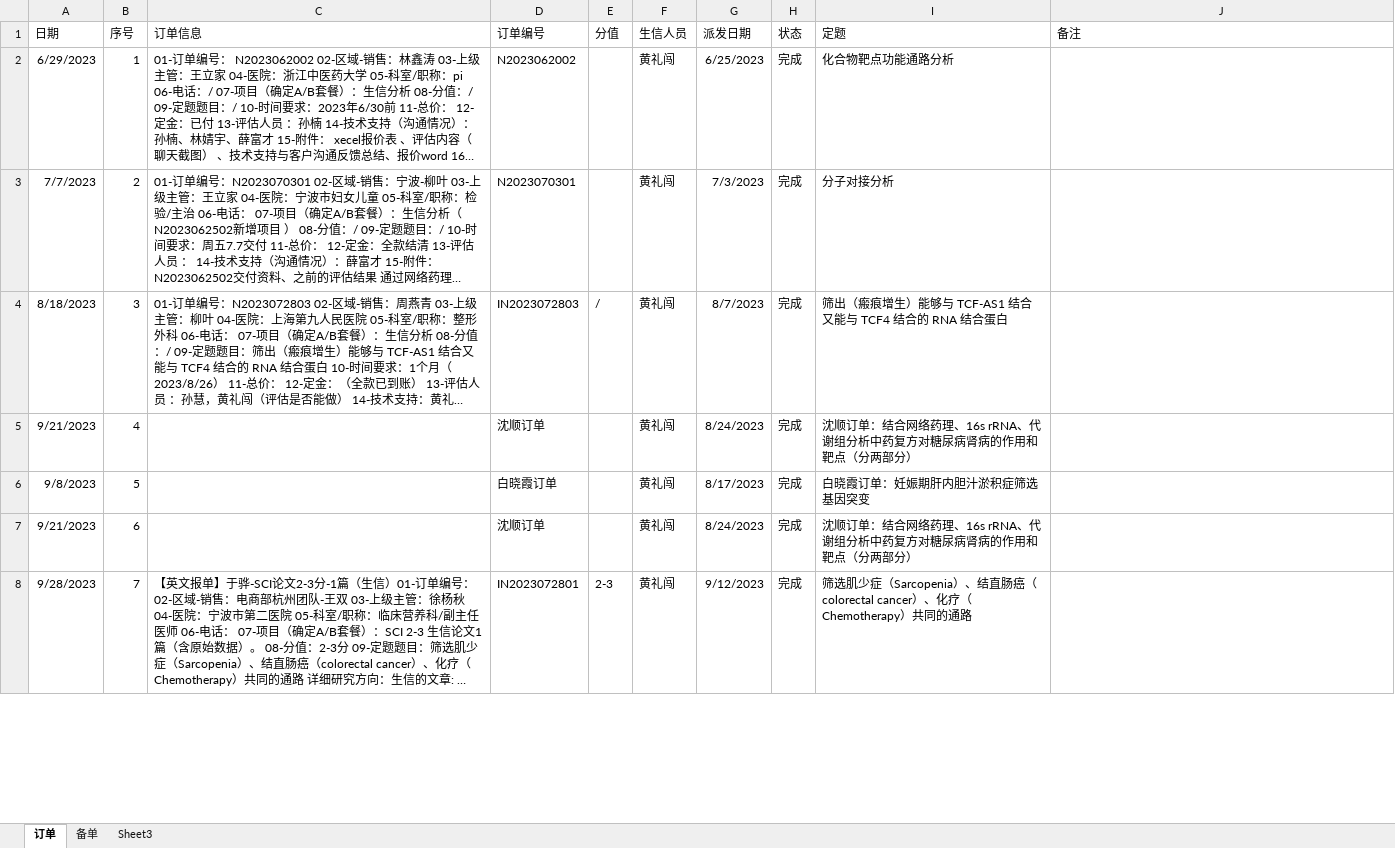
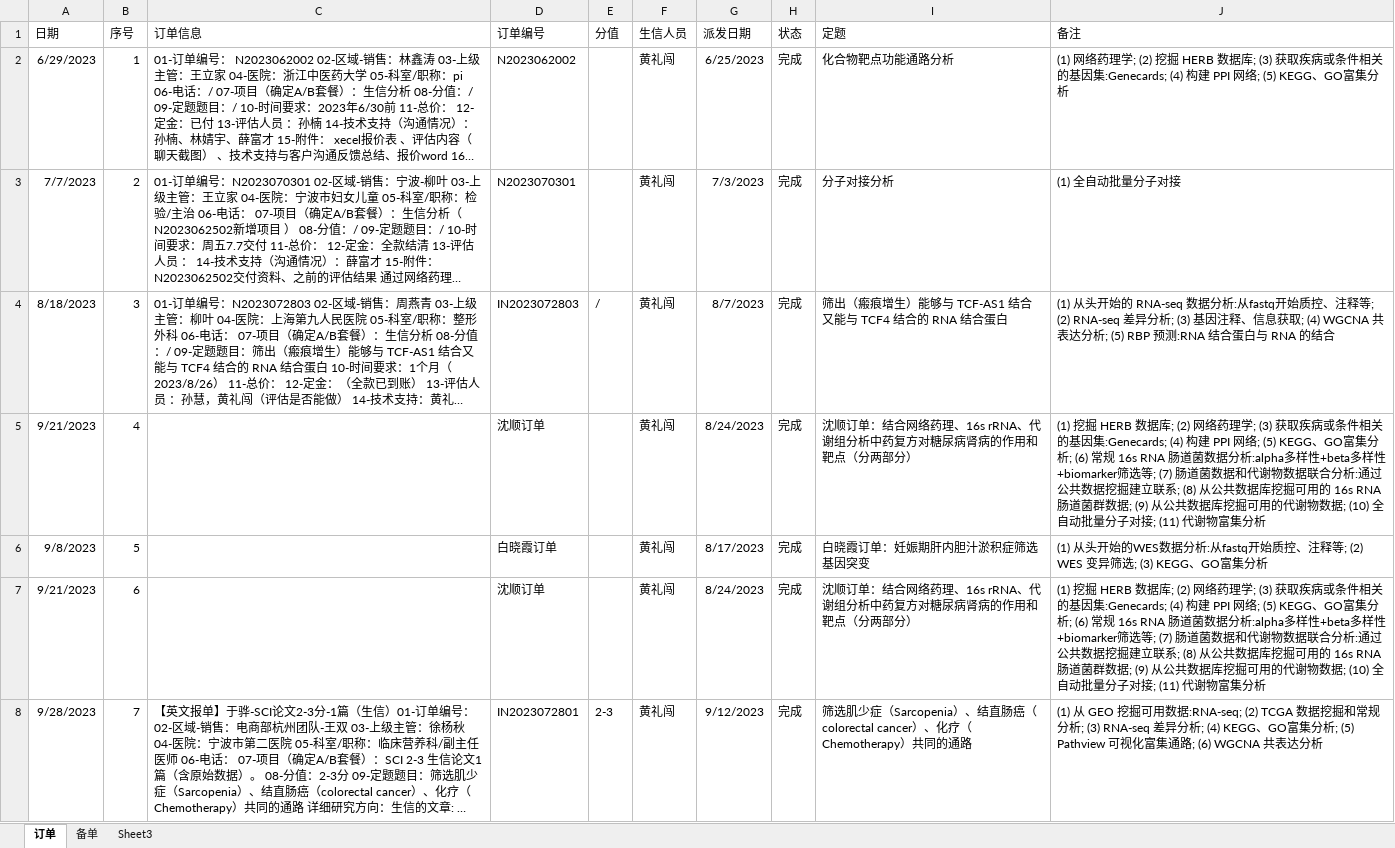
Before and after one commit to shaman-yellow/outline, an Excel workbook: lixiao/summary/生信组表格登记-黄礼闯.xlsx, sheet 订单, drawn as a sheet; only a part is shown; long unchanged cells end in …; values as stored, in another font and other column widths than the file's, no borders; the diff covers the shown part only; the diff names each change by its address in the sheet, - before the commit and + after, or states it on an @@ line.

```diff
--- a/lixiao/summary/生信组表格登记-黄礼闯.xlsx (sheet 订单)
+++ b/lixiao/summary/生信组表格登记-黄礼闯.xlsx (sheet 订单)
-J2 (备注): (empty)
+J2 (备注): (1) 网络药理学; (2) 挖掘 HERB 数据库; (3) 获取疾病或条件相关的基因集:Genecards; (4) 构建 PPI 网络; (5) KEGG、GO富集分析
-J3 (备注): (empty)
+J3 (备注): (1) 全自动批量分子对接
-J4 (备注): (empty)
+J4 (备注): (1) 从头开始的 RNA-seq 数据分析:从fastq开始质控、注释等; (2) RNA-seq 差异分析; (3) 基因注释、信息获取; (4) WGCNA 共表达分析; (5) RBP 预测:RNA 结合蛋白与 RNA 的结合
-J5 (备注): (empty)
+J5 (备注): (1) 挖掘 HERB 数据库; (2) 网络药理学; (3) 获取疾病或条件相关的基因集:Genecards; (4) 构建 PPI 网络; (5) KEGG、GO富集分析; (6) 常规 16s RNA 肠道菌数据分析:alpha多样性+beta多样性+biomarker筛选等; (7) 肠道菌数据和代谢物数据联合分析:通过公共数据挖掘建立联系; (8) 从公共数据库挖掘可用的 16s RNA 肠道菌群数据; (9) 从公共数据库挖掘可用的代谢物数据; (10) 全自动批量分子对接; (11) 代谢物富集分析
-J6 (备注): (empty)
+J6 (备注): (1) 从头开始的WES数据分析:从fastq开始质控、注释等; (2) WES 变异筛选; (3) KEGG、GO富集分析
-J7 (备注): (empty)
+J7 (备注): (1) 挖掘 HERB 数据库; (2) 网络药理学; (3) 获取疾病或条件相关的基因集:Genecards; (4) 构建 PPI 网络; (5) KEGG、GO富集分析; (6) 常规 16s RNA 肠道菌数据分析:alpha多样性+beta多样性+biomarker筛选等; (7) 肠道菌数据和代谢物数据联合分析:通过公共数据挖掘建立联系; (8) 从公共数据库挖掘可用的 16s RNA 肠道菌群数据; (9) 从公共数据库挖掘可用的代谢物数据; (10) 全自动批量分子对接; (11) 代谢物富集分析
-J8 (备注): (empty)
+J8 (备注): (1) 从 GEO 挖掘可用数据:RNA-seq; (2) TCGA 数据挖掘和常规分析; (3) RNA-seq 差异分析; (4) KEGG、GO富集分析; (5) Pathview 可视化富集通路; (6) WGCNA 共表达分析
```
Also changed, not shown: 30 edited cells elsewhere in this sheet, sheet 备单, 33 other files.
